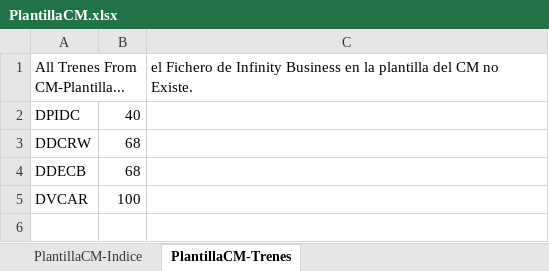
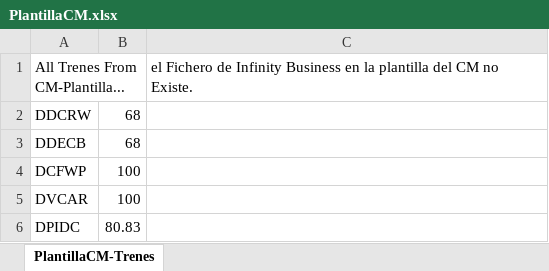
Before and after one commit to ahm22508/Automation_Oferta_And_Anexion_De_Cif_Cases, an Excel workbook: PlantillaCM.xlsx, sheet PlantillaCM-Trenes, drawn as a sheet; values as stored, in another font and other column widths than the file's, no borders; removed rows and columns are numbered as before the commit, all else as after; the diff names each change by its address in the sheet, - before the commit and + after, or states it on an @@ line.

```diff
--- a/PlantillaCM.xlsx (sheet PlantillaCM-Trenes)
+++ b/PlantillaCM.xlsx (sheet PlantillaCM-Trenes)
-sheet tab: PlantillaCM-Indice
-row 2: DPIDC | 40
+row 4: DCFWP | 100
+row 6: DPIDC | 80.83
```
Also changed, not shown: 2 other files.
